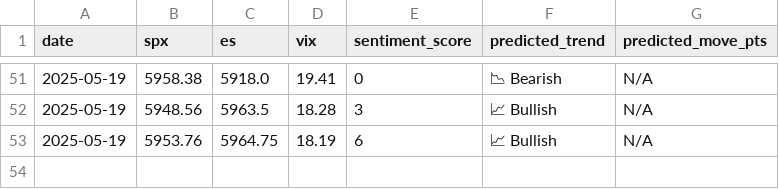
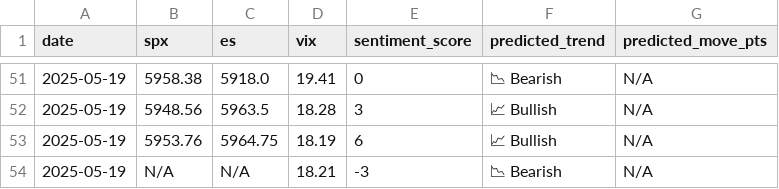
Before and after one commit to PadhmaCebolu/market-alert-bot, a CSV file: market_predictions.csv, drawn as a sheet; only a part is shown, gaps mark what is left out.

```diff
--- a/market_predictions.csv
+++ b/market_predictions.csv
@@ -53 +53,2 @@ date,spx,es,vix,sentiment_score,predicted_trend,predicted_move_pts
 2025-05-19,5953.76,5964.75,18.19,6,📈 Bullish,N/A
+2025-05-19,N/A,N/A,18.21,-3,📉 Bearish,N/A
```
